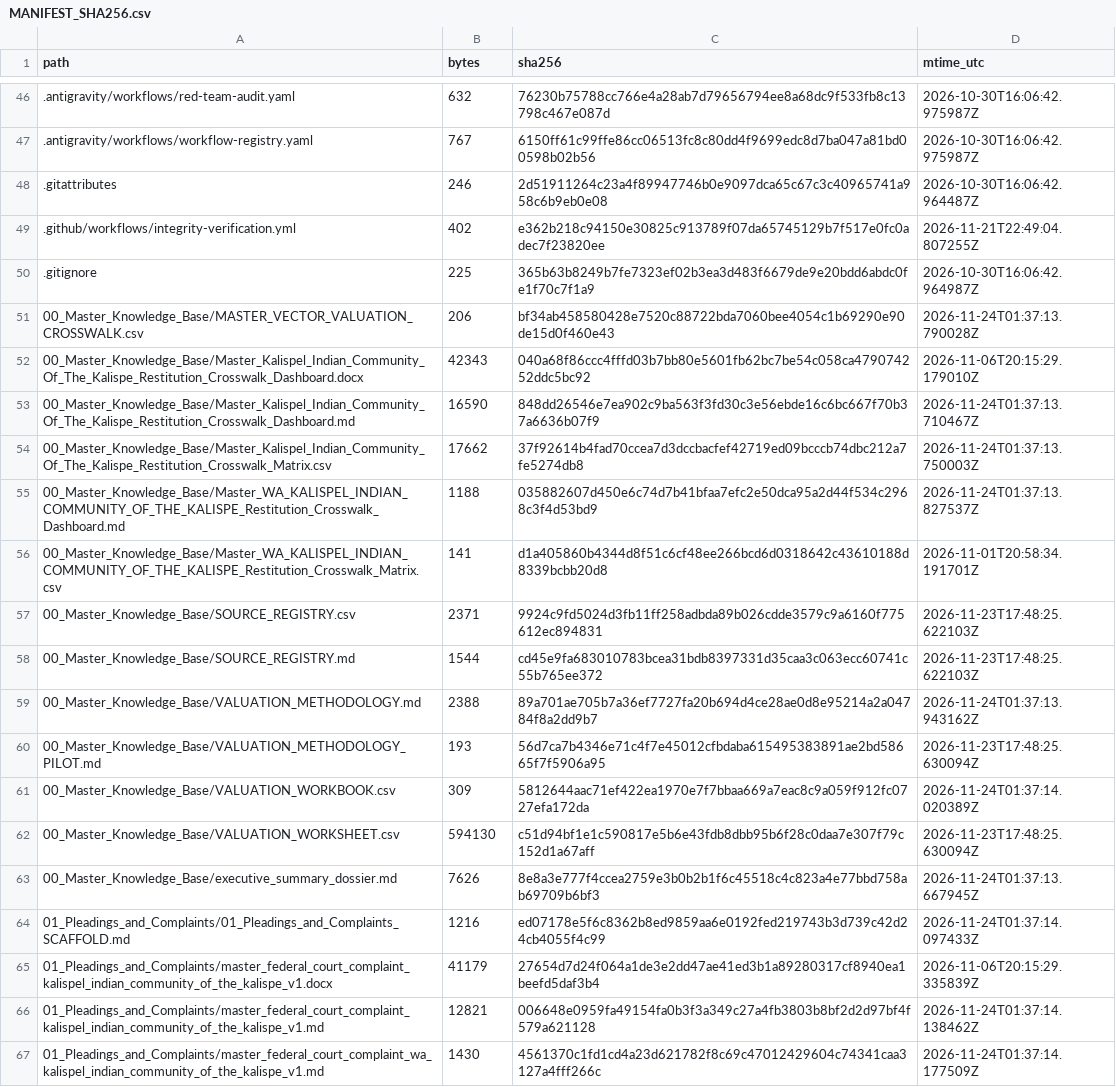
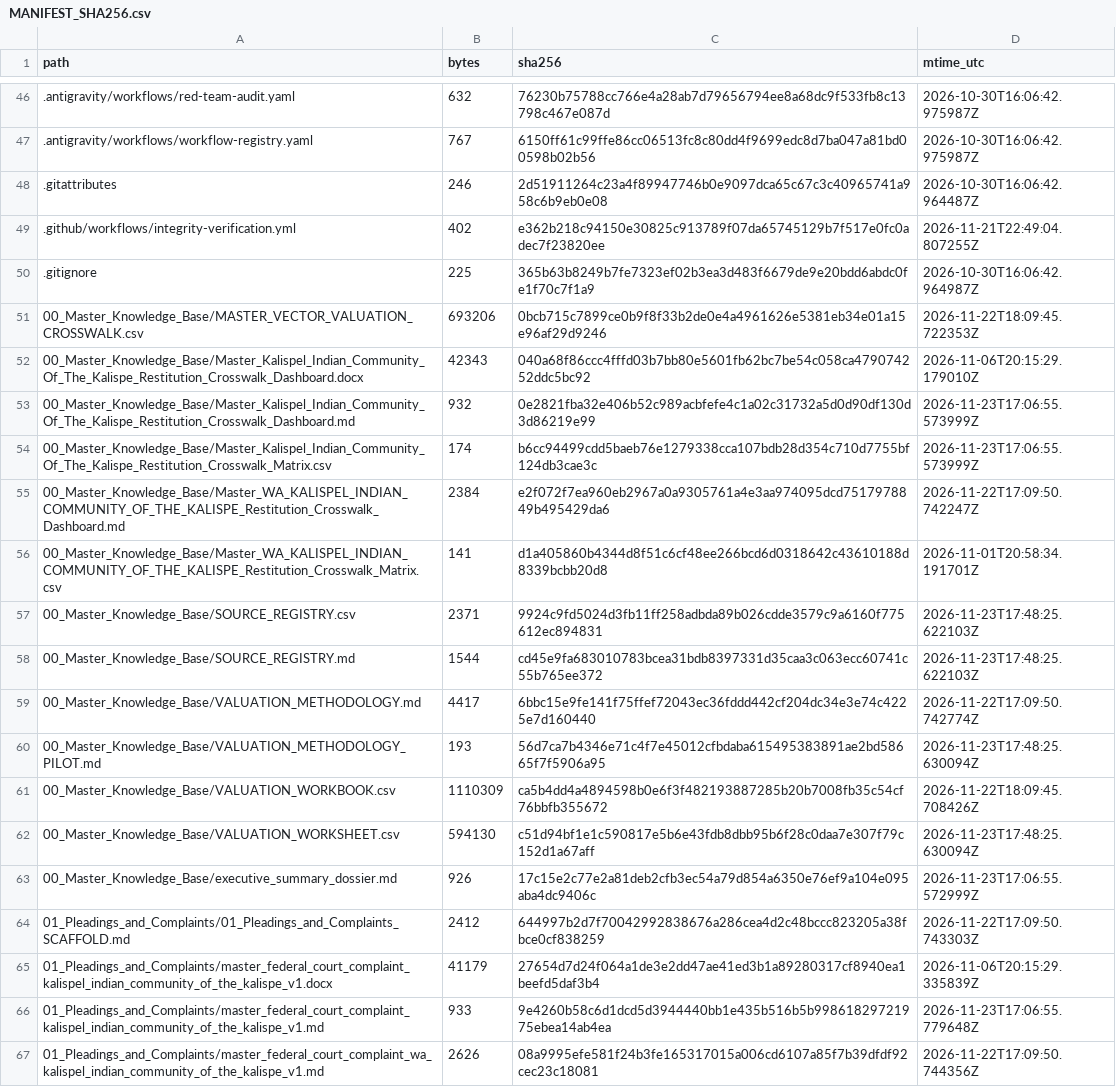
Before and after one commit to GlobalRestitutionAlliance/turtle-island-us-wa-kalispel-indian-community-of-the-kalispe-master-litigation, a CSV file: 99_Archives_and_Manifests/MANIFEST_SHA256.csv, drawn as a sheet; only a part is shown, gaps mark what is left out; the diff covers the shown part only.

```diff
--- a/99_Archives_and_Manifests/MANIFEST_SHA256.csv
+++ b/99_Archives_and_Manifests/MANIFEST_SHA256.csv
@@ -50,7 +50,7 @@ path,bytes,sha256,mtime_utc
 .gitignore,225,365b63b8249b7fe7323ef02b3ea3d483f6679de9e20bdd6abdc0fe1f70c7f1a9,2026-10-30T16:06:42.964987Z
-00_Master_Knowledge_Base/MASTER_VECTOR_VALUATION_CROSSWALK.csv,206,bf34ab458580428e7520c88722bda7060bee4054c1b69290e90de15d0f460e43,2026-11-24T01:37:13.790028Z
+00_Master_Knowledge_Base/MASTER_VECTOR_VALUATION_CROSSWALK.csv,693206,0bcb715c7899ce0b9f8f33b2de0e4a4961626e5381eb34e01a15e96af29d9246,2026-11-22T18:09:45.722353Z
 00_Master_Knowledge_Base/Master_Kalispel_Indian_Community_Of_The_Kalispe_Restitution_Crosswalk_Dashboard.docx,42343,040a68f86ccc4fffd03b7bb80e5601fb62bc7be54c058ca479074252ddc5bc92,2026-11-06T20:15:29.179010Z
-00_Master_Knowledge_Base/Master_Kalispel_Indian_Community_Of_The_Kalispe_Restitution_Crosswalk_Dashboard.md,16590,848dd26546e7ea902c9ba563f3fd30c3e56ebde16c6bc667f70b37a6636b07f9,2026-11-24T01:37:13.710467Z
-00_Master_Knowledge_Base/Master_Kalispel_Indian_Community_Of_The_Kalispe_Restitution_Crosswalk_Matrix.csv,17662,37f92614b4fad70ccea7d3dccbacfef42719ed09bcccb74dbc212a7fe5274db8,2026-11-24T01:37:13.750003Z
-00_Master_Knowledge_Base/Master_WA_KALISPEL_INDIAN_COMMUNITY_OF_THE_KALISPE_Restitution_Crosswalk_Dashboard.md,1188,035882607d450e6c74d7b41bfaa7efc2e50dca95a2d44f534c2968c3f4d53bd9,2026-11-24T01:37:13.827537Z
+00_Master_Knowledge_Base/Master_Kalispel_Indian_Community_Of_The_Kalispe_Restitution_Crosswalk_Dashboard.md,932,0e2821fba32e406b52c989acbfefe4c1a02c31732a5d0d90df130d3d86219e99,2026-11-23T17:06:55.573999Z
+00_Master_Knowledge_Base/Master_Kalispel_Indian_Community_Of_The_Kalispe_Restitution_Crosswalk_Matrix.csv,174,b6cc94499cdd5baeb76e1279338cca107bdb28d354c710d7755bf124db3cae3c,2026-11-23T17:06:55.573999Z
+00_Master_Knowledge_Base/Master_WA_KALISPEL_INDIAN_COMMUNITY_OF_THE_KALISPE_Restitution_Crosswalk_Dashboard.md,2384,e2f072f7ea960eb2967a0a9305761a4e3aa974095dcd7517978849b495429da6,2026-11-22T17:09:50.742247Z
 00_Master_Knowledge_Base/Master_WA_KALISPEL_INDIAN_COMMUNITY_OF_THE_KALISPE_Restitution_Crosswalk_Matrix.csv,141,d1a405860b4344d8f51c6cf48ee266bcd6d0318642c43610188d8339bcbb20d8,2026-11-01T20:58:34.191701Z
@@ -58,10 +58,10 @@ path,bytes,sha256,mtime_utc
 00_Master_Knowledge_Base/SOURCE_REGISTRY.md,1544,cd45e9fa683010783bcea31bdb8397331d35caa3c063ecc60741c55b765ee372,2026-11-23T17:48:25.622103Z
-00_Master_Knowledge_Base/VALUATION_METHODOLOGY.md,2388,89a701ae705b7a36ef7727fa20b694d4ce28ae0d8e95214a2a04784f8a2dd9b7,2026-11-24T01:37:13.943162Z
+00_Master_Knowledge_Base/VALUATION_METHODOLOGY.md,4417,6bbc15e9fe141f75ffef72043ec36fddd442cf204dc34e3e74c4225e7d160440,2026-11-22T17:09:50.742774Z
 00_Master_Knowledge_Base/VALUATION_METHODOLOGY_PILOT.md,193,56d7ca7b4346e71c4f7e45012cfbdaba615495383891ae2bd58665f7f5906a95,2026-11-23T17:48:25.630094Z
-00_Master_Knowledge_Base/VALUATION_WORKBOOK.csv,309,5812644aac71ef422ea1970e7f7bbaa669a7eac8c9a059f912fc0727efa172da,2026-11-24T01:37:14.020389Z
+00_Master_Knowledge_Base/VALUATION_WORKBOOK.csv,1110309,ca5b4dd4a4894598b0e6f3f482193887285b20b7008fb35c54cf76bbfb355672,2026-11-22T18:09:45.708426Z
 00_Master_Knowledge_Base/VALUATION_WORKSHEET.csv,594130,c51d94bf1e1c590817e5b6e43fdb8dbb95b6f28c0daa7e307f79c152d1a67aff,2026-11-23T17:48:25.630094Z
-00_Master_Knowledge_Base/executive_summary_dossier.md,7626,8e8a3e777f4ccea2759e3b0b2b1f6c45518c4c823a4e77bbd758ab69709b6bf3,2026-11-24T01:37:13.667945Z
-01_Pleadings_and_Complaints/01_Pleadings_and_Complaints_SCAFFOLD.md,1216,ed07178e5f6c8362b8ed9859aa6e0192fed219743b3d739c42d24cb4055f4c99,2026-11-24T01:37:14.097433Z
+00_Master_Knowledge_Base/executive_summary_dossier.md,926,17c15e2c77e2a81deb2cfb3ec54a79d854a6350e76ef9a104e095aba4dc9406c,2026-11-23T17:06:55.572999Z
+01_Pleadings_and_Complaints/01_Pleadings_and_Complaints_SCAFFOLD.md,2412,644997b2d7f70042992838676a286cea4d2c48bccc823205a38fbce0cf838259,2026-11-22T17:09:50.743303Z
 01_Pleadings_and_Complaints/master_federal_court_complaint_kalispel_indian_community_of_the_kalispe_v1.docx,41179,27654d7d24f064a1de3e2dd47ae41ed3b1a89280317cf8940ea1beefd5daf3b4,2026-11-06T20:15:29.335839Z
-01_Pleadings_and_Complaints/master_federal_court_complaint_kalispel_indian_community_of_the_kalispe_v1.md,12821,006648e0959fa49154fa0b3f3a349c27a4fb3803b8bf2d2d97bf4f579a621128,2026-11-24T01:37:14.138462Z
-01_Pleadings_and_Complaints/master_federal_court_complaint_wa_kalispel_indian_community_of_the_kalispe_v1.md,1430,4561370c1fd1cd4a23d621782f8c69c47012429604c74341caa3127a4fff266c,2026-11-24T01:37:14.177509Z
+01_Pleadings_and_Complaints/master_federal_court_complaint_kalispel_indian_community_of_the_kalispe_v1.md,933,9e4260b58c6d1dcd5d3944440bb1e435b516b5b99861829721975ebea14ab4ea,2026-11-23T17:06:55.779648Z
+01_Pleadings_and_Complaints/master_federal_court_complaint_wa_kalispel_indian_community_of_the_kalispe_v1.md,2626,08a9995efe581f24b3fe165317015a006cd6107a85f7b39dfdf92cec23c18081,2026-11-22T17:09:50.744356Z
```
Also changed, not shown: 80 edited cells elsewhere in this file, 37 other files.
